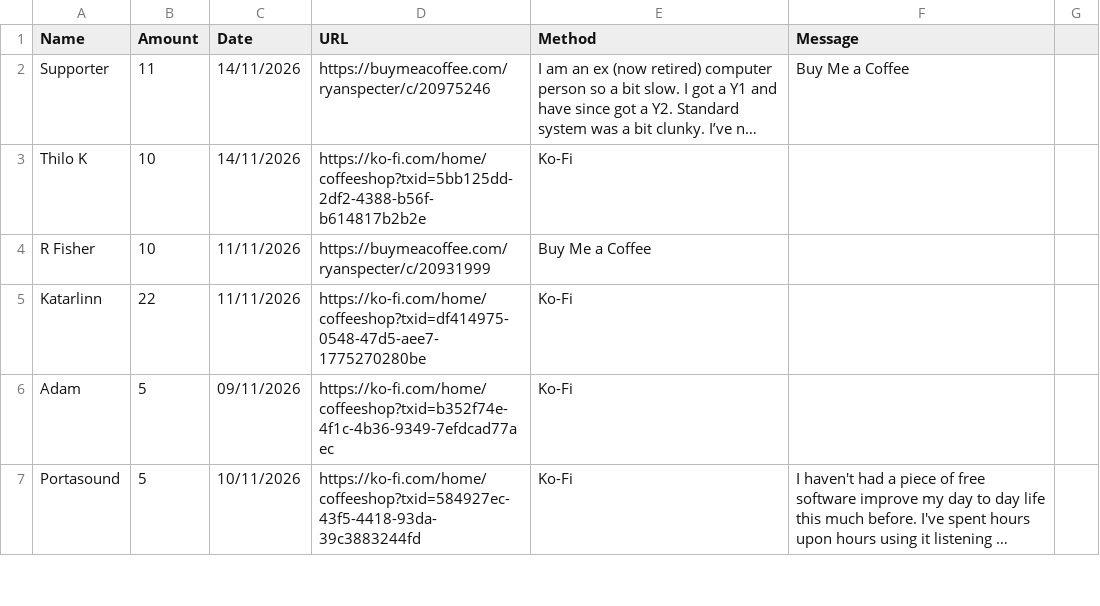
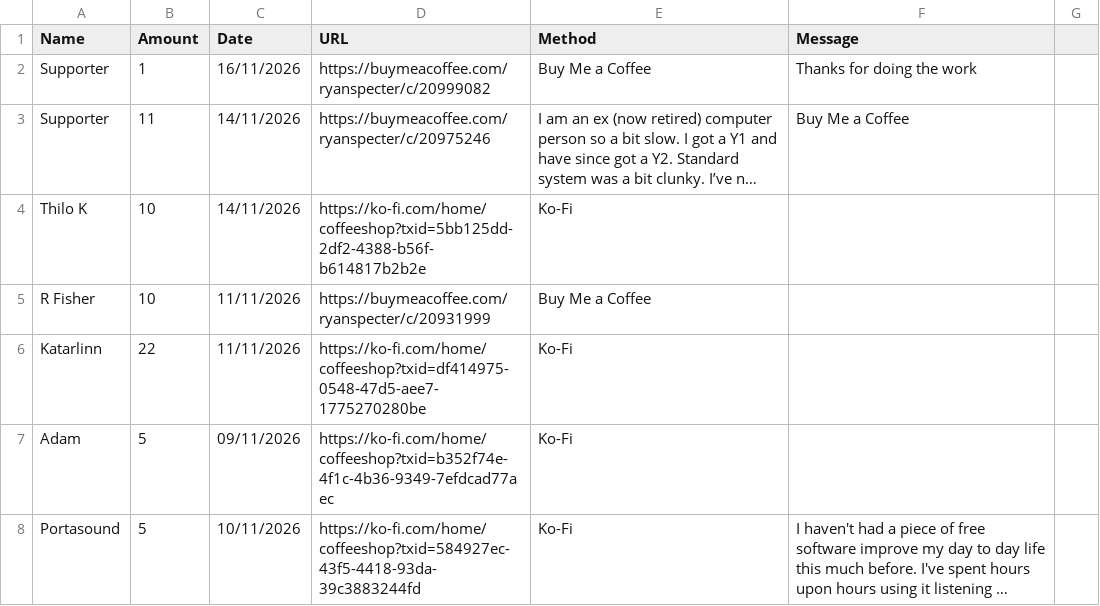
Before and after one commit to y1-community/InnioasisY1Themes, a CSV file: donors.csv, drawn as a sheet; only a part is shown; long unchanged cells end in …; the diff names each change by its address in the sheet, - before the commit and + after, or states it on an @@ line.

```diff
--- a/donors.csv
+++ b/donors.csv
+row 2: Supporter | 1 | 16/11/2026 | https://buymeacoffee.com/ryanspecter/c/20999082 | Buy Me a Coffee | Thanks for doing the work
```
